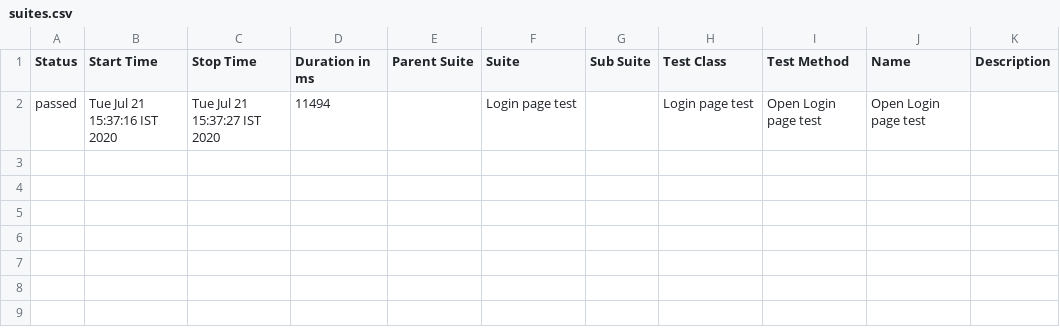
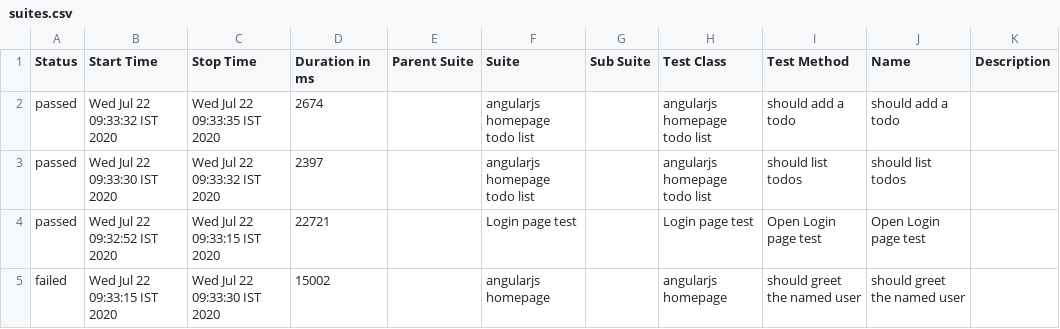
Before and after one commit to atulmyself/protractorFramework, a CSV file: allure-report/data/suites.csv, drawn as a sheet.

```diff
--- a/allure-report/data/suites.csv
+++ b/allure-report/data/suites.csv
@@ -1,2 +1,5 @@
 "Status","Start Time","Stop Time","Duration in ms","Parent Suite","Suite","Sub Suite","Test Class","Test Method","Name","Description"
-"passed","Tue Jul 21 15:37:16 IST 2020","Tue Jul 21 15:37:27 IST 2020","11494","","Login page test","","Login page test","Open Login page test","Open Login page test",""
+"passed","Wed Jul 22 09:33:32 IST 2020","Wed Jul 22 09:33:35 IST 2020","2674","","angularjs homepage todo list","","angularjs homepage todo list","should add a todo","should add a todo",""
+"passed","Wed Jul 22 09:33:30 IST 2020","Wed Jul 22 09:33:32 IST 2020","2397","","angularjs homepage todo list","","angularjs homepage todo list","should list todos","should list todos",""
+"passed","Wed Jul 22 09:32:52 IST 2020","Wed Jul 22 09:33:15 IST 2020","22721","","Login page test","","Login page test","Open Login page test","Open Login page test",""
+"failed","Wed Jul 22 09:33:15 IST 2020","Wed Jul 22 09:33:30 IST 2020","15002","","angularjs homepage","","angularjs homepage","should greet the named user","should greet the named user",""
```
Also changed, not shown: 50 other files.
